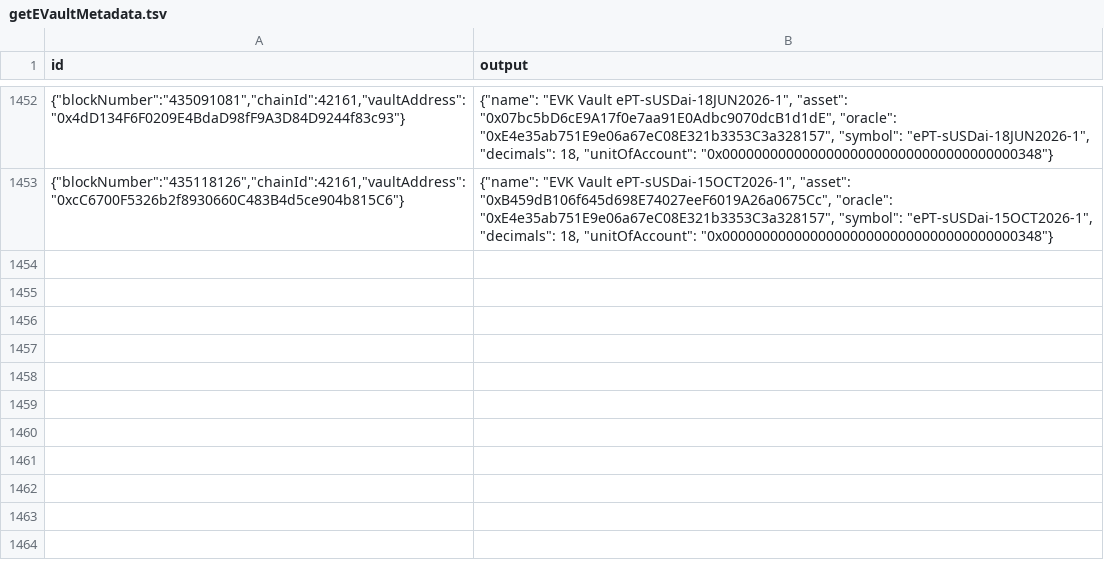
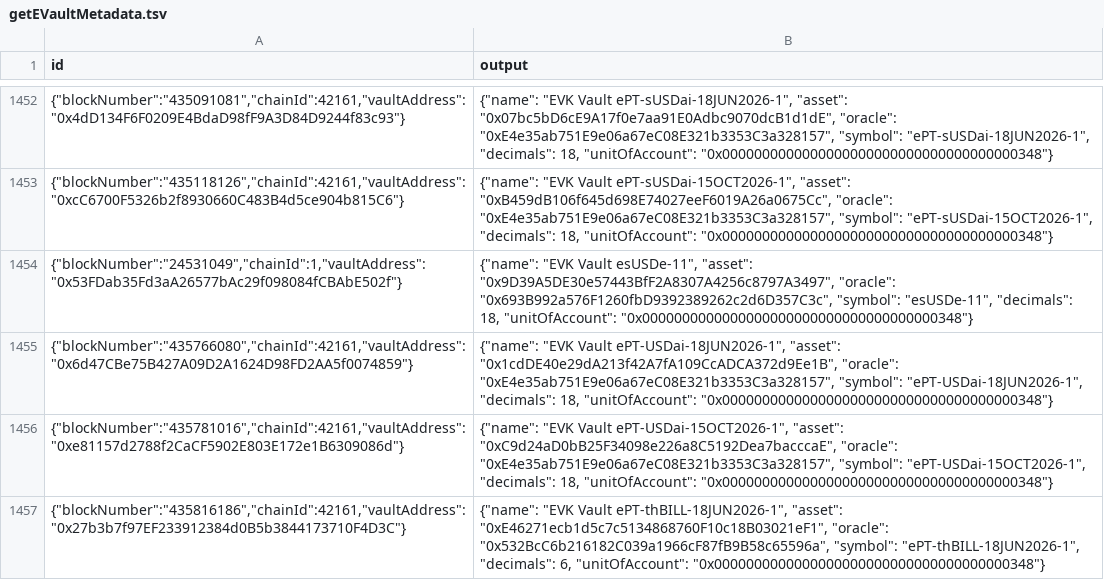
Before and after one commit to enviodev/liquidation-indexer, a TSV file: .envio/cache/getEVaultMetadata.tsv, drawn as a sheet; only a part is shown, gaps mark what is left out.

```diff
--- a/.envio/cache/getEVaultMetadata.tsv
+++ b/.envio/cache/getEVaultMetadata.tsv
@@ -1453 +1453,5 @@ id	output
 {"blockNumber":"435118126","chainId":42161,"vaultAddress":"0xcC6700F5326b2f8930660C483B4d5ce904b815C6"}	{"name": "EVK Vault ePT-sUSDai-15OCT2026-1", "asset": "0xB459dB106f645d698E74027eeF6019A26a0675Cc", "oracle": "0xE4e35ab751E9e06a67eC08E321b3353C3a328157", "symbol": "ePT-sUSDai-15OCT2026-1", "decimals": 18, "unitOfAccount": "0x0000000000000000000000000000000000000348"}
+{"blockNumber":"24531049","chainId":1,"vaultAddress":"0x53FDab35Fd3aA26577bAc29f098084fCBAbE502f"}	{"name": "EVK Vault esUSDe-11", "asset": "0x9D39A5DE30e57443BfF2A8307A4256c8797A3497", "oracle": "0x693B992a576F1260fbD9392389262c2d6D357C3c", "symbol": "esUSDe-11", "decimals": 18, "unitOfAccount": "0x0000000000000000000000000000000000000348"}
+{"blockNumber":"435766080","chainId":42161,"vaultAddress":"0x6d47CBe75B427A09D2A1624D98FD2AA5f0074859"}	{"name": "EVK Vault ePT-USDai-18JUN2026-1", "asset": "0x1cdDE40e29dA213f42A7fA109CcADCA372d9Ee1B", "oracle": "0xE4e35ab751E9e06a67eC08E321b3353C3a328157", "symbol": "ePT-USDai-18JUN2026-1", "decimals": 18, "unitOfAccount": "0x0000000000000000000000000000000000000348"}
+{"blockNumber":"435781016","chainId":42161,"vaultAddress":"0xe81157d2788f2CaCF5902E803E172e1B6309086d"}	{"name": "EVK Vault ePT-USDai-15OCT2026-1", "asset": "0xC9d24aD0bB25F34098e226a8C5192Dea7bacccaE", "oracle": "0xE4e35ab751E9e06a67eC08E321b3353C3a328157", "symbol": "ePT-USDai-15OCT2026-1", "decimals": 18, "unitOfAccount": "0x0000000000000000000000000000000000000348"}
+{"blockNumber":"435816186","chainId":42161,"vaultAddress":"0x27b3b7f97EF233912384d0B5b3844173710F4D3C"}	{"name": "EVK Vault ePT-thBILL-18JUN2026-1", "asset": "0xE46271ecb1d5c7c5134868760F10c18B03021eF1", "oracle": "0x532BcC6b216182C039a1966cF87fB9B58c65596a", "symbol": "ePT-thBILL-18JUN2026-1", "decimals": 6, "unitOfAccount": "0x0000000000000000000000000000000000000348"}
```
Also changed, not shown: .envio/cache/getEulerVaultLtvInfo.tsv, 7 other files.
